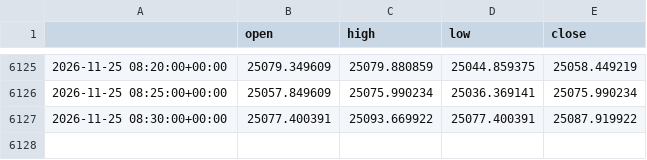
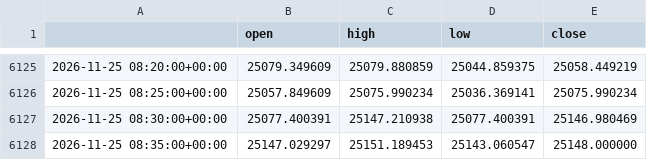
Before and after one commit to cms2nd/ftmo-sim-test, a CSV file: data/GER40_5m.csv, drawn as a sheet; only a part is shown, gaps mark what is left out.

```diff
--- a/data/GER40_5m.csv
+++ b/data/GER40_5m.csv
@@ -6126,2 +6126,3 @@
 2026-11-25 08:25:00+00:00,25057.849609,25075.990234,25036.369141,25075.990234
-2026-11-25 08:30:00+00:00,25077.400391,25093.669922,25077.400391,25087.919922
+2026-11-25 08:30:00+00:00,25077.400391,25147.210938,25077.400391,25146.980469
+2026-11-25 08:35:00+00:00,25147.029297,25151.189453,25143.060547,25148.000000
```
Also changed, not shown: data/XAUUSD_5m.csv, 6 other files.
